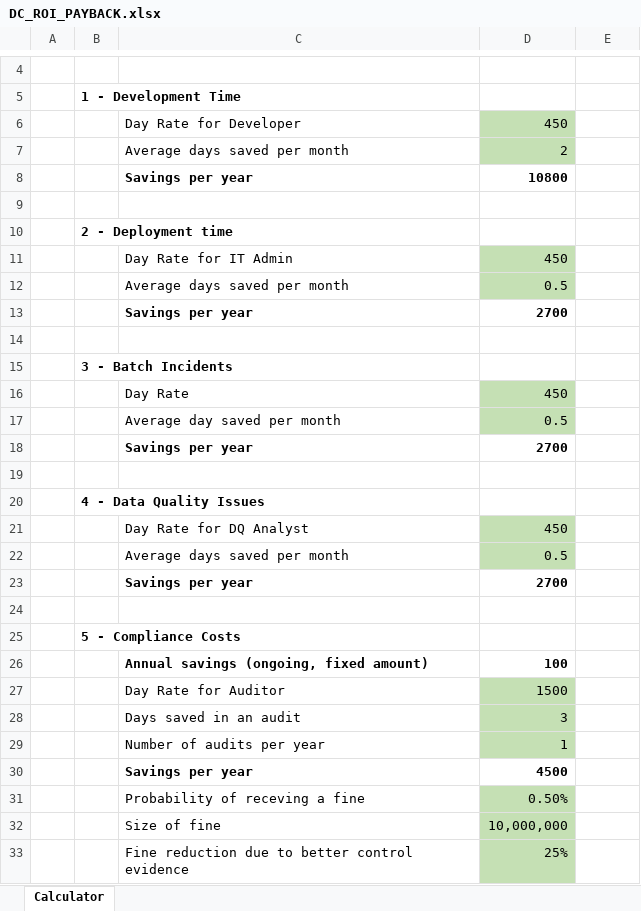
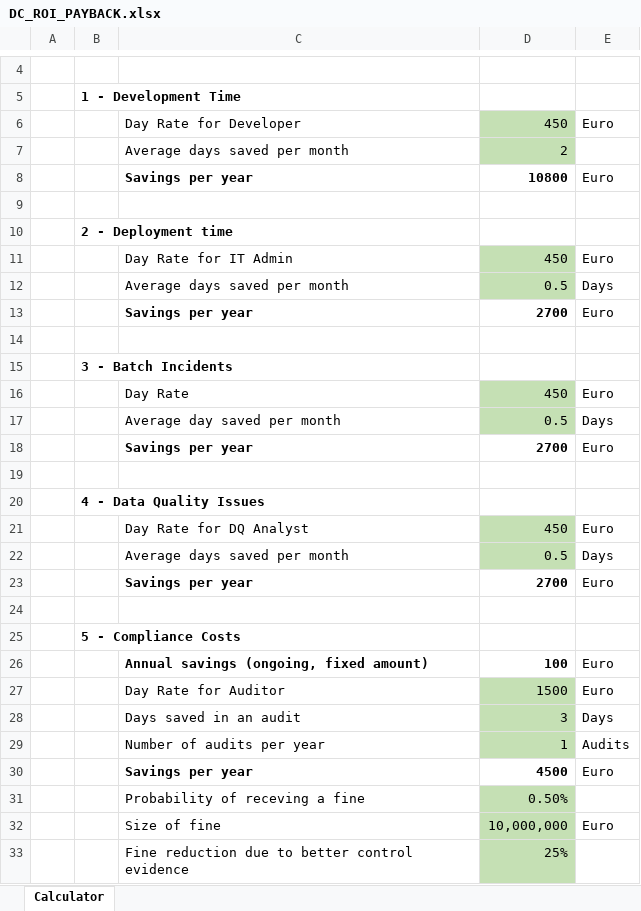
Before and after one commit to datacontroller/datacontroller.io, an Excel workbook: static/files/DC_ROI_PAYBACK.xlsx, sheet Calculator, drawn as a sheet; only a part is shown, gaps mark what is left out; values as stored, in another font and other column widths than the file's, no borders; the diff covers the shown part only; the diff names each change by its address in the sheet, - before the commit and + after, or states it on an @@ line.

Commit message:
chore: automated commit

```diff
--- a/static/files/DC_ROI_PAYBACK.xlsx (sheet Calculator)
+++ b/static/files/DC_ROI_PAYBACK.xlsx (sheet Calculator)
-E6: (empty)
+E6: Euro
-E8: (empty)
+E8: Euro
-E11: (empty)
+E11: Euro
-E12: (empty)
+E12: Days
-E13: (empty)
+E13: Euro
-E16: (empty)
+E16: Euro
-E17: (empty)
+E17: Days
-E18: (empty)
+E18: Euro
-E21: (empty)
+E21: Euro
-E22: (empty)
+E22: Days
-E23: (empty)
+E23: Euro
-E26:E27: (empty)
+E26:E27: Euro
-E28: (empty)
+E28: Days
-E29: (empty)
+E29: Audits
-E30: (empty)
+E30: Euro
-E32: (empty)
+E32: Euro
```
Also changed, not shown: 6 added rows, 5 removed rows and 16 edited cells elsewhere in this sheet.
